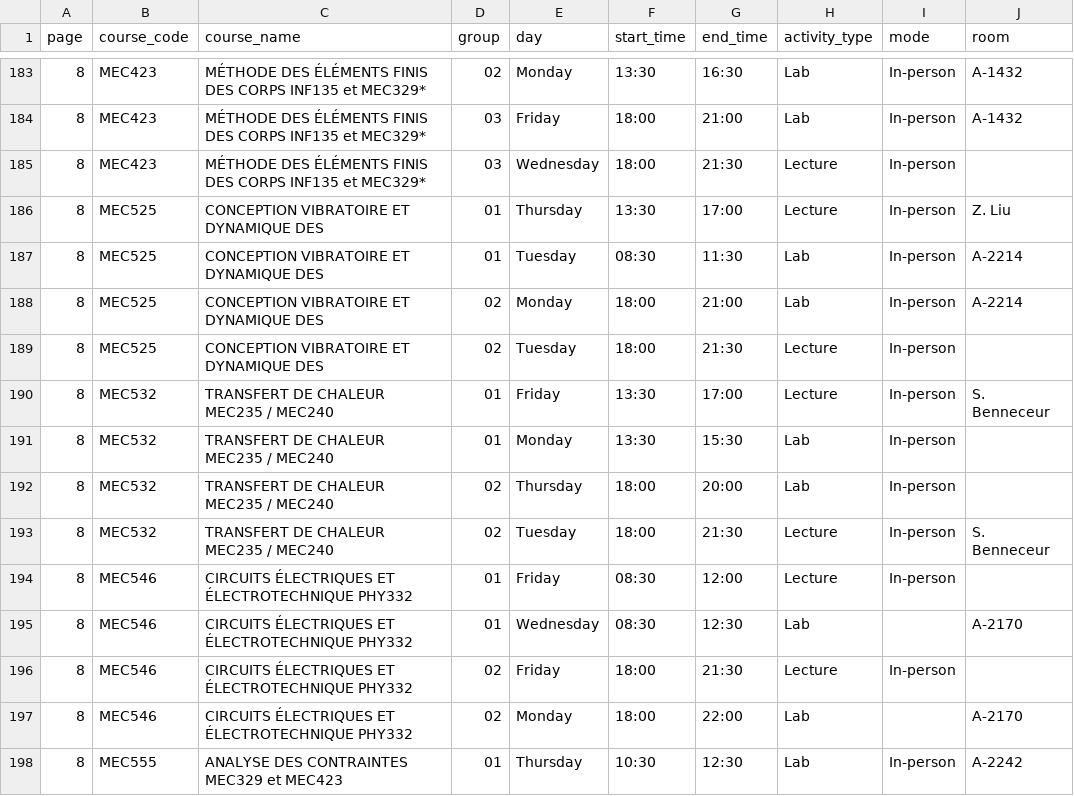
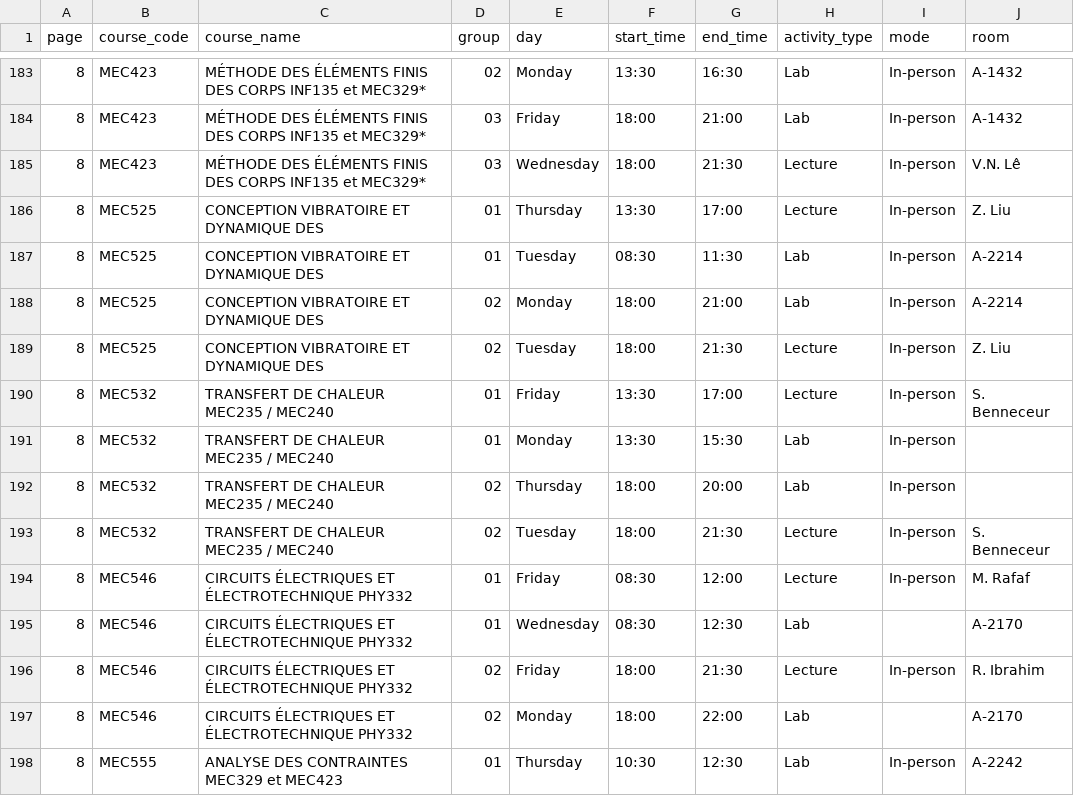
Before and after one commit to olivier0922/schedule-generator-ETS, a CSV file: data/A-2026_aer.csv, drawn as a sheet; only a part is shown, gaps mark what is left out.

```diff
--- a/data/A-2026_aer.csv
+++ b/data/A-2026_aer.csv
@@ -184,3 +184,3 @@
 8,MEC423,MÉTHODE DES ÉLÉMENTS FINIS DES CORPS INF135 et MEC329*,03,Friday,18:00,21:00,Lab,In-person,A-1432
-8,MEC423,MÉTHODE DES ÉLÉMENTS FINIS DES CORPS INF135 et MEC329*,03,Wednesday,18:00,21:30,Lecture,In-person,
+8,MEC423,MÉTHODE DES ÉLÉMENTS FINIS DES CORPS INF135 et MEC329*,03,Wednesday,18:00,21:30,Lecture,In-person,V.N. Lê
 8,MEC525,CONCEPTION VIBRATOIRE ET DYNAMIQUE DES,01,Thursday,13:30,17:00,Lecture,In-person,Z. Liu
@@ -188,3 +188,3 @@
 8,MEC525,CONCEPTION VIBRATOIRE ET DYNAMIQUE DES,02,Monday,18:00,21:00,Lab,In-person,A-2214
-8,MEC525,CONCEPTION VIBRATOIRE ET DYNAMIQUE DES,02,Tuesday,18:00,21:30,Lecture,In-person,
+8,MEC525,CONCEPTION VIBRATOIRE ET DYNAMIQUE DES,02,Tuesday,18:00,21:30,Lecture,In-person,Z. Liu
 8,MEC532,TRANSFERT DE CHALEUR MEC235 / MEC240,01,Friday,13:30,17:00,Lecture,In-person,S. Benneceur
@@ -193,5 +193,5 @@
 8,MEC532,TRANSFERT DE CHALEUR MEC235 / MEC240,02,Tuesday,18:00,21:30,Lecture,In-person,S. Benneceur
-8,MEC546,CIRCUITS ÉLECTRIQUES ET ÉLECTROTECHNIQUE PHY332,01,Friday,08:30,12:00,Lecture,In-person,
+8,MEC546,CIRCUITS ÉLECTRIQUES ET ÉLECTROTECHNIQUE PHY332,01,Friday,08:30,12:00,Lecture,In-person,M. Rafaf
 8,MEC546,CIRCUITS ÉLECTRIQUES ET ÉLECTROTECHNIQUE PHY332,01,Wednesday,08:30,12:30,Lab,,A-2170
-8,MEC546,CIRCUITS ÉLECTRIQUES ET ÉLECTROTECHNIQUE PHY332,02,Friday,18:00,21:30,Lecture,In-person,
+8,MEC546,CIRCUITS ÉLECTRIQUES ET ÉLECTROTECHNIQUE PHY332,02,Friday,18:00,21:30,Lecture,In-person,R. Ibrahim
 8,MEC546,CIRCUITS ÉLECTRIQUES ET ÉLECTROTECHNIQUE PHY332,02,Monday,18:00,22:00,Lab,,A-2170
```
Also changed, not shown: data/A-2026_mec.csv, 3 other files.
